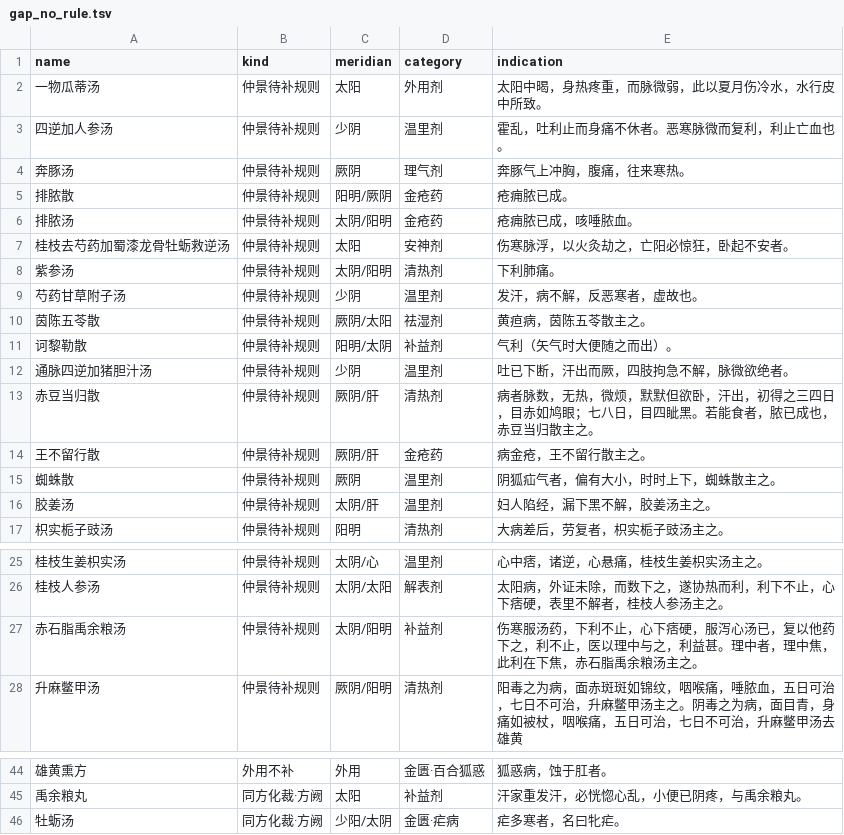
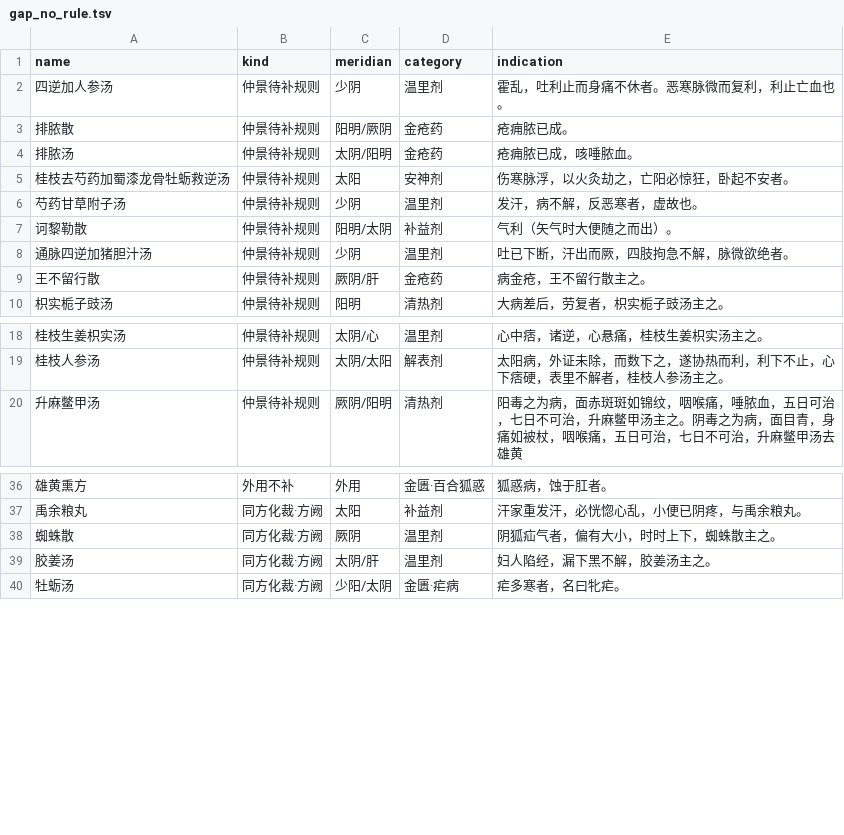
Before and after one commit to jangviktor-web/nihaixia-app, a TSV file: tool/gap_no_rule.tsv, drawn as a sheet; only a part is shown, gaps mark what is left out.

Commit message:
feat(辨证): 补妇科杂病 6 首，0 道新题（221→227 条）；另修泻心汤错配
补：赤豆当归散、奔豚汤、紫参汤、赤石脂禹余粮汤、茵陈五苓散、一物瓜蒂汤
实测这 6 首的候选 ★ 灌进现有 221 条全部「无候选」，与任何现有方都不撞。

不补 2 首（转入 DERIVED）：
  胶姜汤  倪师原话「胶姜汤，其实就是胶艾汤…方子没有流传下来，其实我们怀疑
          它就是胶艾汤」。实测输入「月经量多+手脚冰冷」时胶艾汤已 6.0 命中，
          正是它。另立一条就是同方两名。
  蜘蛛散  倪师「我看过别人用，效果很好，我自己没有用过。我用两个处方：
          第一防己黄芪汤（睾丸积水）、第二当归四逆汤」，且辨点是「睾丸时上时下」
          这一体征，十问与兼症都没有入口。

顺带修一处数据错配：泻心汤的 extReference 原挂 hematochezia_before
（先血后便），但原文是「心气不足，吐血衄血」——先血后便是赤豆当归散的证。
改为 hematemesis，并把「先血后便」从它的 differential 里删掉。

各首的必选依据（都是原文或倪师原话）：
  赤豆当归散 {大便成形} + 先血后便   ← 先血后便是近血（内痔），与黄土汤的黑便互斥
  奔豚汤     {气上撞心, 往来寒热, 腹痛} = 9.0，压过桂枝加桂汤/苓桂枣甘汤 6.0
  紫参汤     {下利, 胸胁痛}          ← 「下利，肺痛」肺与大肠相表里
  赤石脂禹余粮汤 {心下痞硬, 下利}     ← 「理中与之利益甚，此利在下焦」
  茵陈五苓散 {小便不利, 大便成形} + 黄疸 ← 倪师：茵陈蒿汤是便秘身黄，此方是小便不出身黄
  一物瓜蒂汤 {身体痛, 脉弱}          ← 「身热疼重而脉微弱，夏月伤冷水」

口径：227 条 / 226 命中 / 1 被抢；区分度 95 → 98 个方剂；
待补 31 → 23，外用 12，同方化裁·方阙 6。

```diff
--- a/tool/gap_no_rule.tsv
+++ b/tool/gap_no_rule.tsv
@@ -1,5 +1,3 @@
 name	kind	meridian	category	indication
-一物瓜蒂汤	仲景待补规则	太阳	外用剂	太阳中暍，身热疼重，而脉微弱，此以夏月伤冷水，水行皮中所致。
 四逆加人参汤	仲景待补规则	少阴	温里剂	霍乱，吐利止而身痛不休者。恶寒脉微而复利，利止亡血也。
-奔豚汤	仲景待补规则	厥阴	理气剂	奔豚气上冲胸，腹痛，往来寒热。
 排脓散	仲景待补规则	阳明/厥阴	金疮药	疮痈脓已成。
@@ -7,11 +5,6 @@ name	kind	meridian	category	indication
 桂枝去芍药加蜀漆龙骨牡蛎救逆汤	仲景待补规则	太阳	安神剂	伤寒脉浮，以火灸劫之，亡阳必惊狂，卧起不安者。
-紫参汤	仲景待补规则	太阴/阳明	清热剂	下利肺痛。
 芍药甘草附子汤	仲景待补规则	少阴	温里剂	发汗，病不解，反恶寒者，虚故也。
-茵陈五苓散	仲景待补规则	厥阴/太阳	祛湿剂	黄疸病，茵陈五苓散主之。
 诃黎勒散	仲景待补规则	阳明/太阴	补益剂	气利（矢气时大便随之而出）。
 通脉四逆加猪胆汁汤	仲景待补规则	少阴	温里剂	吐已下断，汗出而厥，四肢拘急不解，脉微欲绝者。
-赤豆当归散	仲景待补规则	厥阴/肝	清热剂	病者脉数，无热，微烦，默默但欲卧，汗出，初得之三四日，目赤如鸠眼；七八日，目四眦黑。若能食者，脓已成也，赤豆当归散主之。
 王不留行散	仲景待补规则	厥阴/肝	金疮药	病金疮，王不留行散主之。
-蜘蛛散	仲景待补规则	厥阴	温里剂	阴狐疝气者，偏有大小，时时上下，蜘蛛散主之。
-胶姜汤	仲景待补规则	太阴/肝	温里剂	妇人陷经，漏下黑不解，胶姜汤主之。
 枳实栀子豉汤	仲景待补规则	阳明	清热剂	大病差后，劳复者，枳实栀子豉汤主之。
@@ -26,3 +19,2 @@ name	kind	meridian	category	indication
 桂枝人参汤	仲景待补规则	太阴/太阳	解表剂	太阳病，外证未除，而数下之，遂协热而利，利下不止，心下痞硬，表里不解者，桂枝人参汤主之。
-赤石脂禹余粮汤	仲景待补规则	太阴/阳明	补益剂	伤寒服汤药，下利不止，心下痞硬，服泻心汤已，复以他药下之，利不止，医以理中与之，利益甚。理中者，理中焦，此利在下焦，赤石脂禹余粮汤主之。
 升麻鳖甲汤	仲景待补规则	厥阴/阳明	清热剂	阳毒之为病，面赤斑斑如锦纹，咽喉痛，唾脓血，五日可治，七日不可治，升麻鳖甲汤主之。阴毒之为病，面目青，身痛如被杖，咽喉痛，五日可治，七日不可治，升麻鳖甲汤去雄黄
@@ -45,2 +37,4 @@ name	kind	meridian	category	indication
 禹余粮丸	同方化裁·方阙	太阳	补益剂	汗家重发汗，必恍惚心乱，小便已阴疼，与禹余粮丸。
+蜘蛛散	同方化裁·方阙	厥阴	温里剂	阴狐疝气者，偏有大小，时时上下，蜘蛛散主之。
+胶姜汤	同方化裁·方阙	太阴/肝	温里剂	妇人陷经，漏下黑不解，胶姜汤主之。
 牡蛎汤	同方化裁·方阙	少阳/太阴	金匮·疟病	疟多寒者，名曰牝疟。
```
Also changed, not shown: 3 other files.
